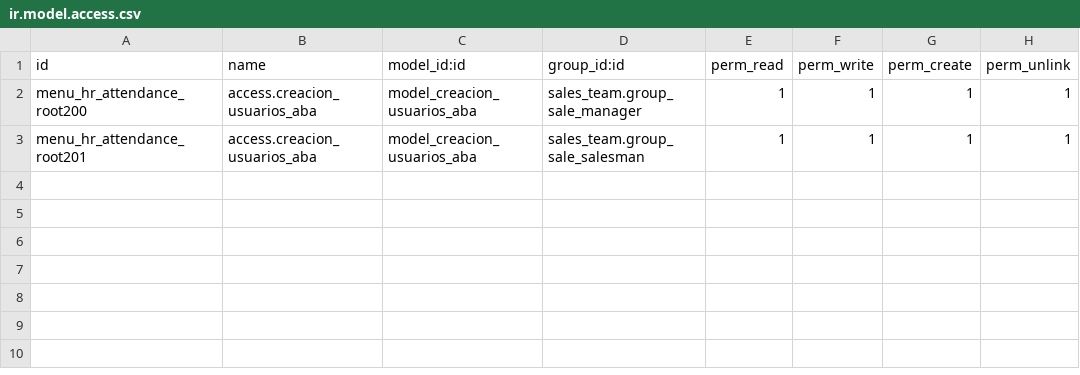
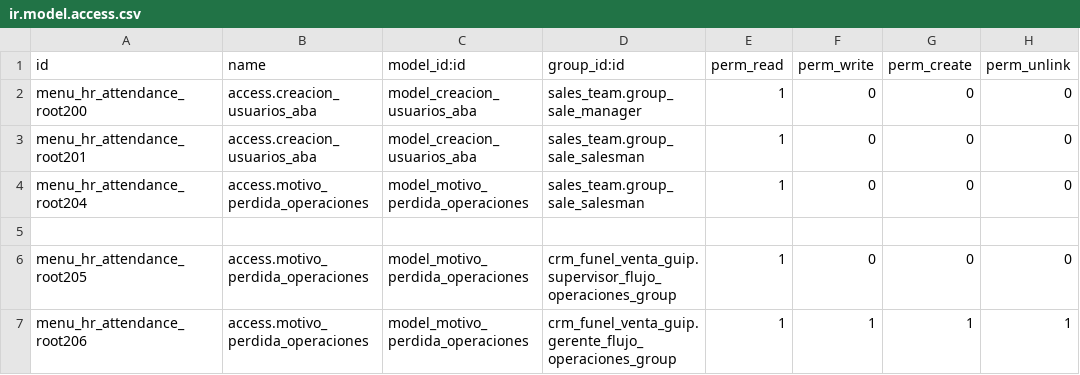
Before and after one commit to https-www-guip-com/sale_user_aba, a CSV file: security/ir.model.access.csv, drawn as a sheet.

```diff
--- a/security/ir.model.access.csv
+++ b/security/ir.model.access.csv
@@ -1,3 +1,7 @@
 id,name,model_id:id,group_id:id,perm_read,perm_write,perm_create,perm_unlink
-menu_hr_attendance_root200,access.creacion_usuarios_aba,model_creacion_usuarios_aba,sales_team.group_sale_manager,1,1,1,1
-menu_hr_attendance_root201,access.creacion_usuarios_aba,model_creacion_usuarios_aba,sales_team.group_sale_salesman,1,1,1,1
+menu_hr_attendance_root200,access.creacion_usuarios_aba,model_creacion_usuarios_aba,sales_team.group_sale_manager,1,0,0,0
+menu_hr_attendance_root201,access.creacion_usuarios_aba,model_creacion_usuarios_aba,sales_team.group_sale_salesman,1,0,0,0
+menu_hr_attendance_root204,access.motivo_perdida_operaciones,model_motivo_perdida_operaciones,sales_team.group_sale_salesman,1,0,0,0
+
+menu_hr_attendance_root205,access.motivo_perdida_operaciones,model_motivo_perdida_operaciones,crm_funel_venta_guip.supervisor_flujo_operaciones_group,1,0,0,0
+menu_hr_attendance_root206,access.motivo_perdida_operaciones,model_motivo_perdida_operaciones,crm_funel_venta_guip.gerente_flujo_operaciones_group,1,1,1,1
```
Also changed, not shown: 4 other files.
